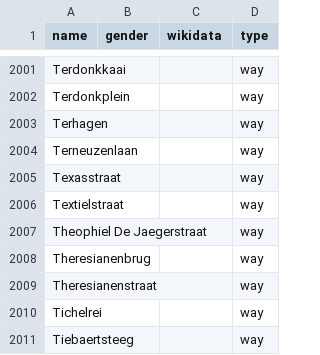
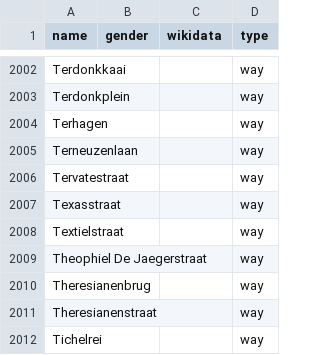
Before and after one commit to EqualStreetNames/equalstreetnames-gent, a CSV file: data/other.csv, drawn as a sheet; only a part is shown, gaps mark what is left out; the shorter side is filled out with more unchanged rows; the diff covers the shown part only; the diff names each change by its address in the sheet, - before the commit and + after, or states it on an @@ line.

```diff
--- a/data/other.csv
+++ b/data/other.csv
+row 2006: Tervatestraat |  |  | way
```
Also changed, not shown: 3 added rows and 2 removed rows elsewhere in this file, data/gender.csv, 2 other files.
